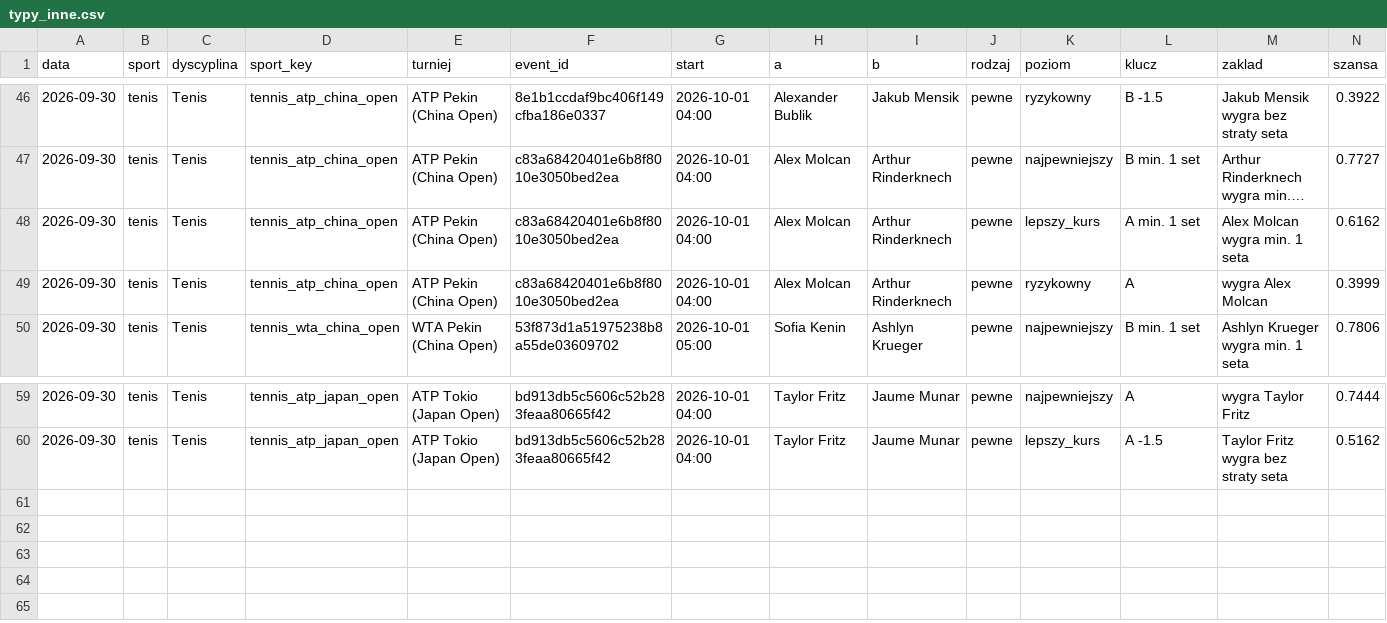
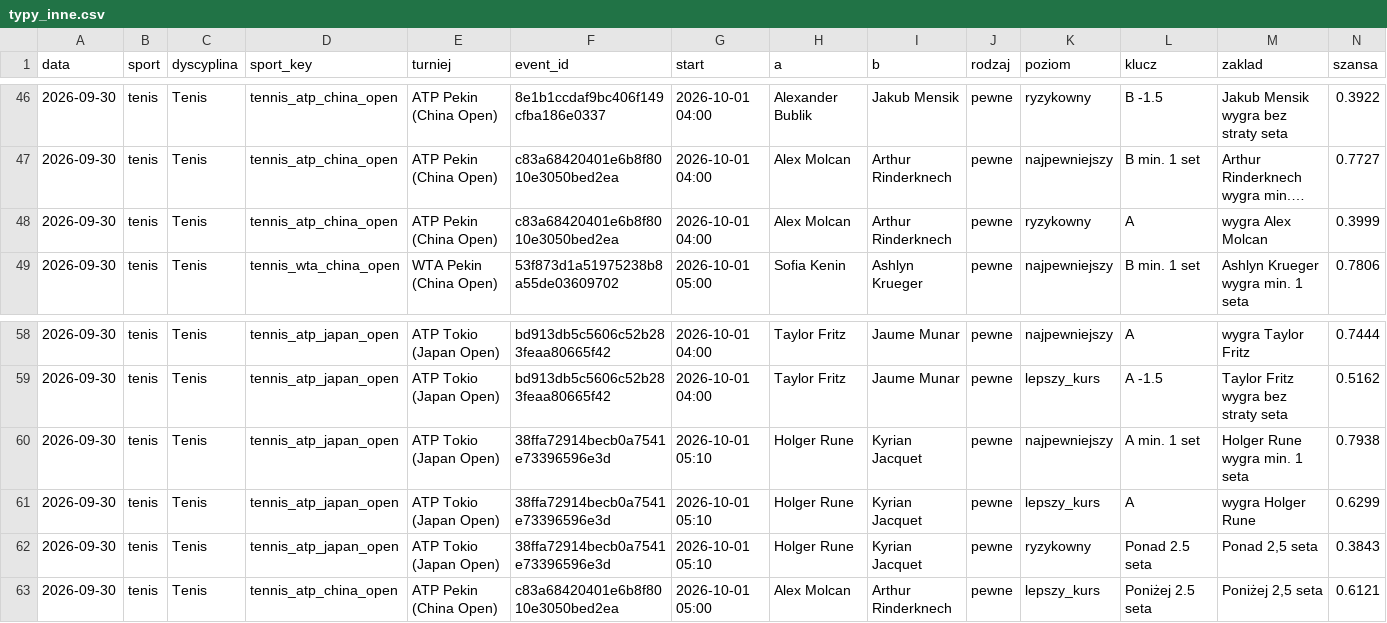
Before and after one commit to lewym90/typer, a CSV file: docs/data/typy_inne.csv, drawn as a sheet; only a part is shown, gaps mark what is left out; long unchanged cells end in …; removed rows and columns are numbered as before the commit, all else as after; rows hold the shown columns only; the diff names each change by its address in the sheet, - before the commit and + after, or states it on an @@ line.

Commit message:
Typy 2026-09-30 21:47

```diff
--- a/docs/data/typy_inne.csv
+++ b/docs/data/typy_inne.csv
-row 48: 2026-09-30 | tenis | Tenis | tennis_atp_china_open | ATP Pekin (China Open) | c83a68420401e6b8f8010e3050bed2ea | 2026-10-01 04:00 | Alex Molcan | Arthur Rinderknech | pewne | lepszy_kurs | A min. 1 set | Alex Molcan wygra min. 1 seta | 0.6162
+row 60: 2026-09-30 | tenis | Tenis | tennis_atp_japan_open | ATP Tokio (Japan Open) | 38ffa72914becb0a7541e73396596e3d | 2026-10-01 05:10 | Holger Rune | Kyrian Jacquet | pewne | najpewniejszy | A min. 1 set | Holger Rune wygra min. 1 seta | 0.7938
+row 61: 2026-09-30 | tenis | Tenis | tennis_atp_japan_open | ATP Tokio (Japan Open) | 38ffa72914becb0a7541e73396596e3d | 2026-10-01 05:10 | Holger Rune | Kyrian Jacquet | pewne | lepszy_kurs | A | wygra Holger Rune | 0.6299
+row 62: 2026-09-30 | tenis | Tenis | tennis_atp_japan_open | ATP Tokio (Japan Open) | 38ffa72914becb0a7541e73396596e3d | 2026-10-01 05:10 | Holger Rune | Kyrian Jacquet | pewne | ryzykowny | Ponad 2.5 seta | Ponad 2,5 seta | 0.3843
+row 63: 2026-09-30 | tenis | Tenis | tennis_atp_china_open | ATP Pekin (China Open) | c83a68420401e6b8f8010e3050bed2ea | 2026-10-01 05:00 | Alex Molcan | Arthur Rinderknech | pewne | lepszy_kurs | Poniżej 2.5 seta | Poniżej 2,5 seta | 0.6121
```
Also changed, not shown: 9 other files.
